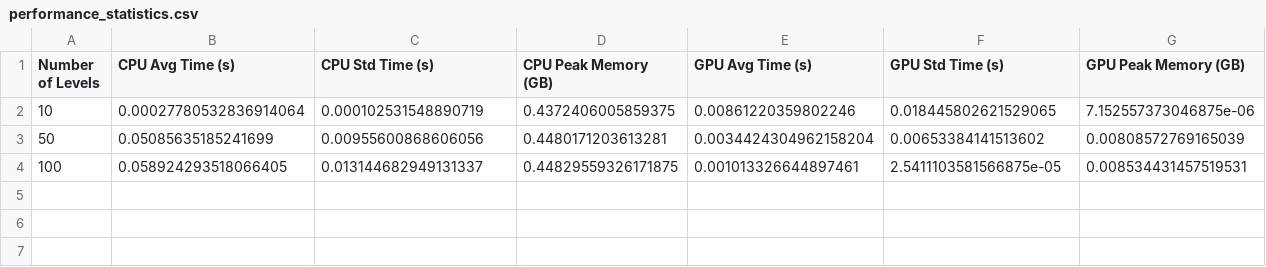
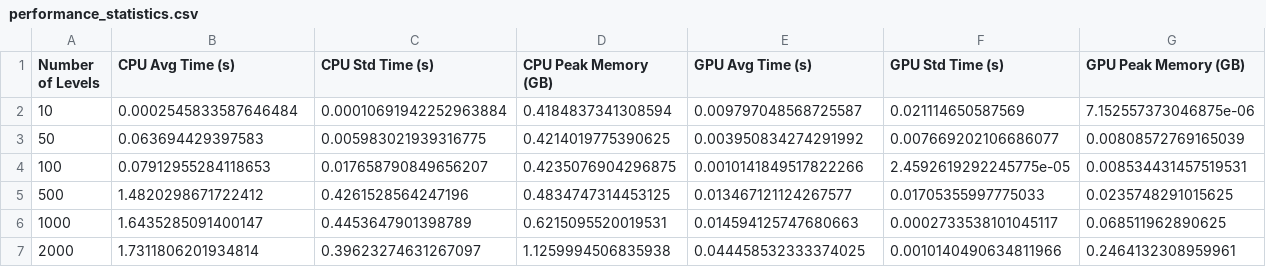
Before and after one commit to delennb/GPUacceleratedRadiationSim, a CSV file: final_mvp/performance_statistics.csv, drawn as a sheet.

```diff
--- a/final_mvp/performance_statistics.csv
+++ b/final_mvp/performance_statistics.csv
@@ -1,4 +1,7 @@
 Number of Levels,CPU Avg Time (s),CPU Std Time (s),CPU Peak Memory (GB),GPU Avg Time (s),GPU Std Time (s),GPU Peak Memory (GB)
-10,0.00027780532836914064,0.000102531548890719,0.4372406005859375,0.00861220359802246,0.018445802621529065,7.152557373046875e-06
-50,0.05085635185241699,0.00955600868606056,0.4480171203613281,0.0034424304962158204,0.00653384141513602,0.00808572769165039
-100,0.058924293518066405,0.013144682949131337,0.44829559326171875,0.001013326644897461,2.5411103581566875e-05,0.008534431457519531
+10,0.0002545833587646484,0.00010691942252963884,0.4184837341308594,0.009797048568725587,0.021114650587569,7.152557373046875e-06
+50,0.063694429397583,0.005983021939316775,0.4214019775390625,0.003950834274291992,0.007669202106686077,0.00808572769165039
+100,0.07912955284118653,0.017658790849656207,0.4235076904296875,0.0010141849517822266,2.4592619292245775e-05,0.008534431457519531
+500,1.4820298671722412,0.4261528564247196,0.4834747314453125,0.013467121124267577,0.01705355997775033,0.0235748291015625
+1000,1.6435285091400147,0.4453647901398789,0.6215095520019531,0.014594125747680663,0.0002733538101045117,0.068511962890625
+2000,1.7311806201934814,0.39623274631267097,1.1259994506835938,0.044458532333374025,0.0010140490634811966,0.2464132308959961
```
Also changed, not shown: 2 other files.
